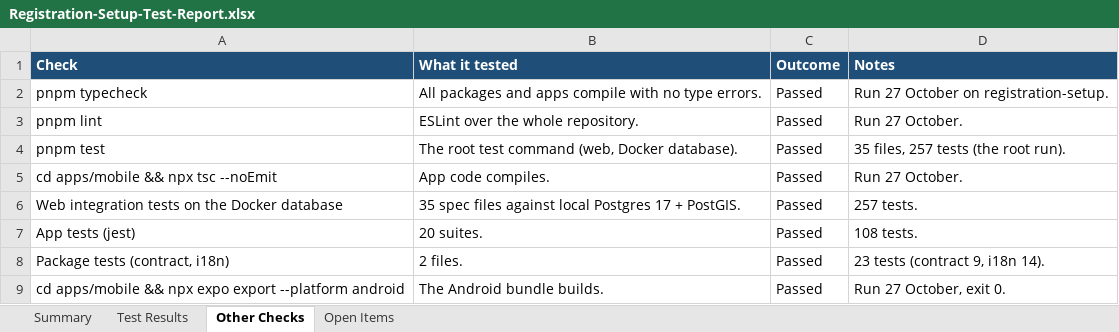
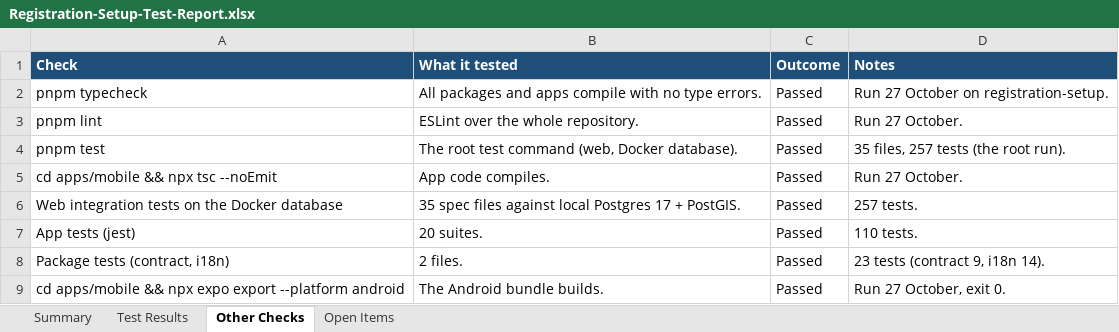
Before and after one commit to Liezljvv74/KANDO, an Excel workbook: Reports/Registration-Setup-Test-Report.xlsx, sheet Other Checks, drawn as a sheet; only a part is shown; values as stored, in another font and other column widths than the file's, no borders; the diff names each change by its address in the sheet, - before the commit and + after, or states it on an @@ line.

Commit message:
docs: report and README: the two tab tests, 390 tests in total

```diff
--- a/Reports/Registration-Setup-Test-Report.xlsx (sheet Other Checks)
+++ b/Reports/Registration-Setup-Test-Report.xlsx (sheet Other Checks)
-D7 (Notes): 108 tests.
+D7 (Notes): 110 tests.
```
Also changed, not shown: sheet Test Results, sheet Open Items, sheet Summary, 1 other file.
